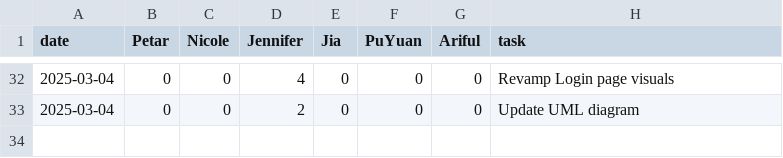
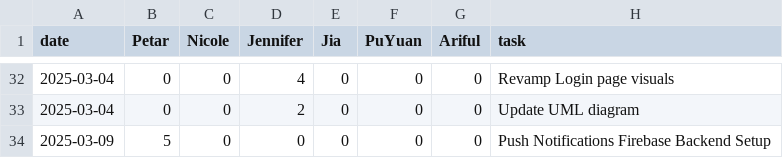
Before and after one commit to pvico12/expense-tracker, a CSV file: timelog.csv, drawn as a sheet; only a part is shown, gaps mark what is left out; the diff names each change by its address in the sheet, - before the commit and + after, or states it on an @@ line.

Commit message:
timelog

```diff
--- a/timelog.csv
+++ b/timelog.csv
+row 34: 2025-03-09 | 5 | 0 | 0 | 0 | 0 | 0 | Push Notifications Firebase Backend Setup
```
